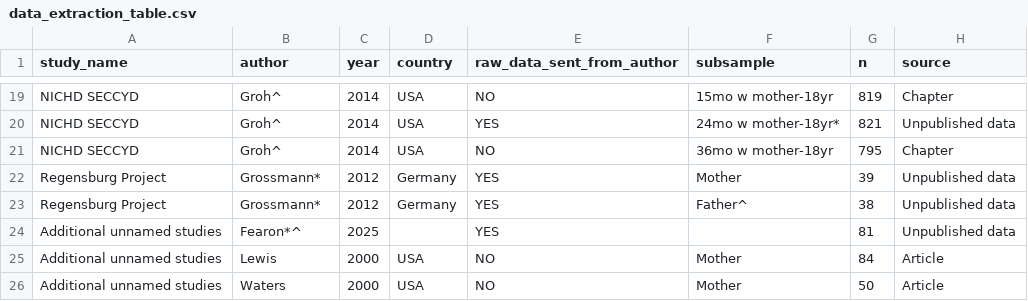
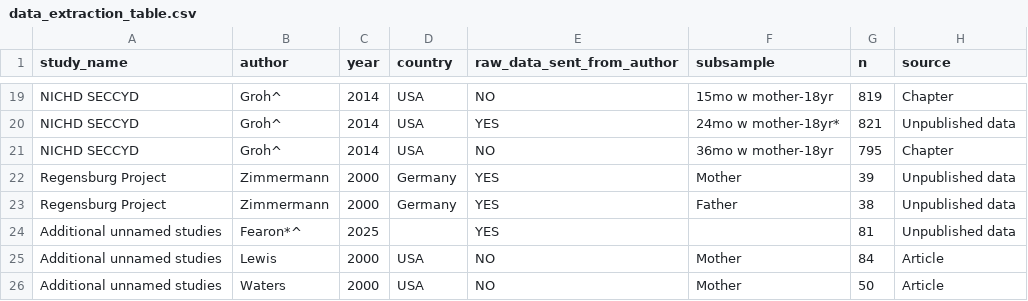
Before and after one commit to timesler/opie-2026-infancy-adult-attachment-stability-meta, a CSV file: data_extraction_table.csv, drawn as a sheet; only a part is shown, gaps mark what is left out; the diff covers the shown part only; the diff names each change by its address in the sheet, - before the commit and + after, or states it on an @@ line.

Commit message:
Forest plot label/layout fixes + data sync
- Move study-level symbols (*/^) onto sample labels for multi-sample
  studies; single-sample studies keep symbol on author (reviewer request)
- Shift N column slightly right (ilab.xpos -1.9 -> -1.8)
- Sync tracked data_extraction_table.csv to canonical pipeline copy
  (adds Tees Valley/Meins + Greek Metera/Vorria studies, Sagi-Schwartz
  year 2005->2025, preserves Regensburg zero-width-space disambiguation)
- Regenerate affected forest plots and outputs

```diff
--- a/data_extraction_table.csv
+++ b/data_extraction_table.csv
-B22:B23 (author): Grossmann*
+B22:B23 (author): Zimmermann
-C22:C23 (year): 2012
+C22:C23 (year): 2000
-F23 (subsample): Father^
+F23 (subsample): Father
```
Also changed, not shown: 3 added rows and 7 edited cells elsewhere in this file, Output/2way_SIS/moderator_analysis_9moderators.csv, Output/3way/moderator_analysis_9moderators.csv, 17 other files.
